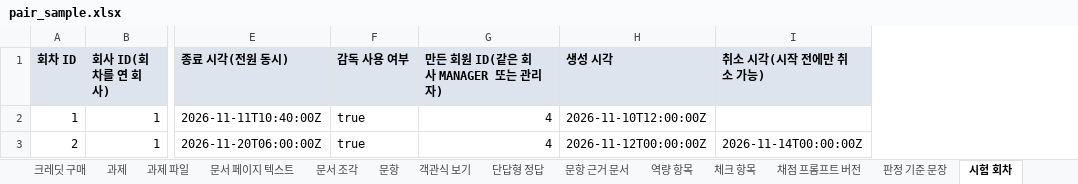
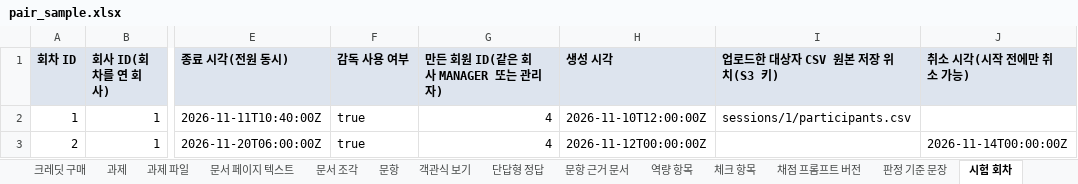
Before and after one commit to KosAmigo/pAIr-back, an Excel workbook: docs/erd/sample/pair_sample.xlsx, sheet 시험 회차, drawn as a sheet; only a part is shown, gaps mark what is left out; values as stored, in another font and other column widths than the file's, no borders; the diff names each change by its address in the sheet, - before the commit and + after, or states it on an @@ line.

```diff
--- a/docs/erd/sample/pair_sample.xlsx (sheet 시험 회차)
+++ b/docs/erd/sample/pair_sample.xlsx (sheet 시험 회차)
+column I (업로드한 대상자 CSV 원본 저장 위치(S3 키)), row 2: sessions/1/participants.csv
```
Also changed, not shown: sheet 회원, sheet 회사, sheet 과제, sheet 목차, 10 other files.
